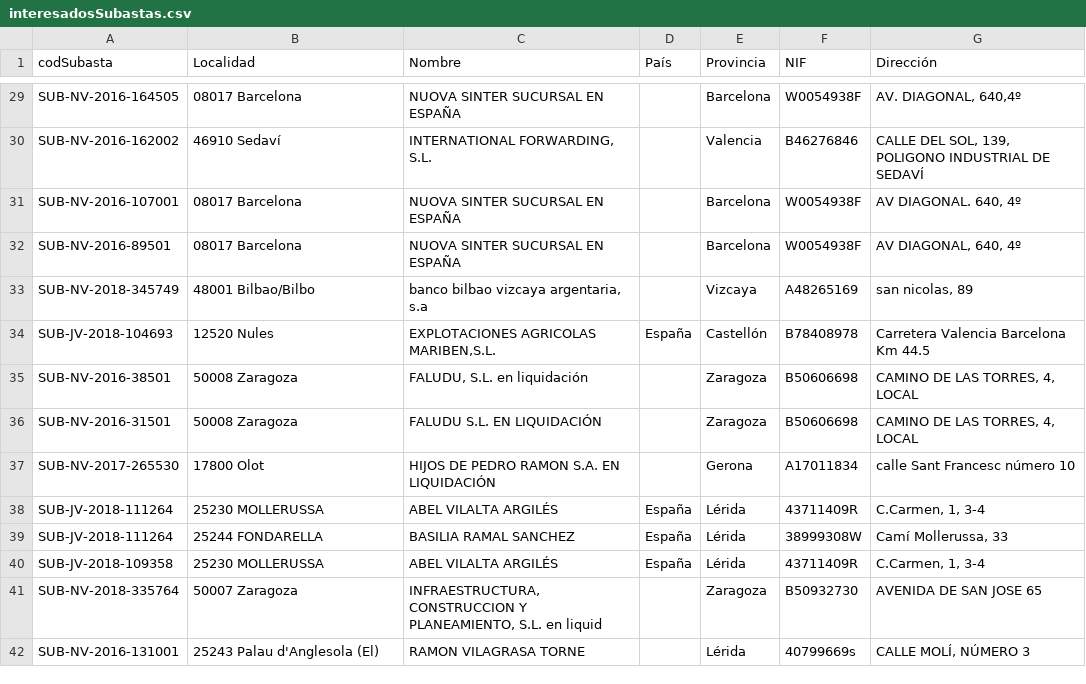
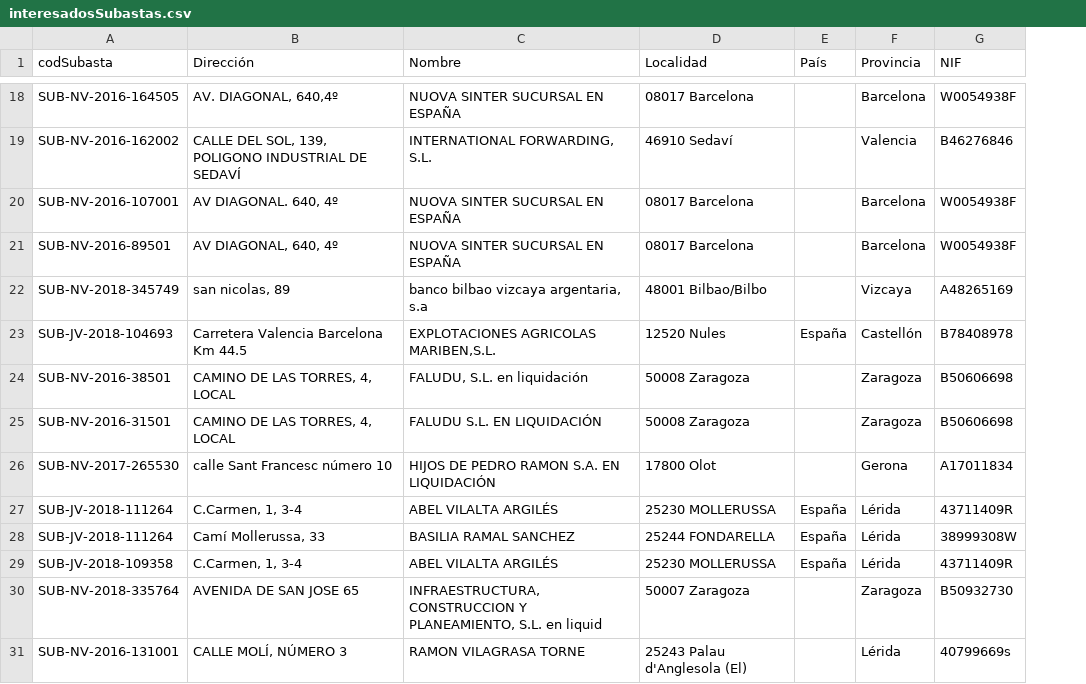
Before and after one commit to anderestebanez/Practica-1-Web-scraping, a CSV file: csv/interesadosSubastas.csv, drawn as a sheet; only a part is shown, gaps mark what is left out; removed rows and columns are numbered as before the commit, all else as after; the diff covers the shown part only; the diff names each change by its address in the sheet, - before the commit and + after, or states it on an @@ line.

```diff
--- a/csv/interesadosSubastas.csv
+++ b/csv/interesadosSubastas.csv
+column D (Localidad), rows 18-31: 08017 Barcelona | 46910 Sedaví | 08017 Barcelona | 08017 Barcelona | 48001 Bilbao/Bilbo | 12520 Nules | 50008 Zaragoza | 50008 Zaragoza | 17800 Olot | 25230 MOLLERUSSA | 25244 FONDARELLA | 25230 MOLLERUSSA | 50007 Zaragoza | 25243 Palau d'Anglesola (El)
-column G (Dirección), rows 29-42: AV. DIAGONAL, 640,4º | CALLE DEL SOL, 139, POLIGONO INDUSTRIAL DE SEDAVÍ | AV DIAGONAL. 640, 4º | AV DIAGONAL, 640, 4º | san nicolas, 89 | Carretera Valencia Barcelona Km 44.5 | CAMINO DE LAS TORRES, 4, LOCAL | CAMINO DE LAS TORRES, 4, LOCAL | calle Sant Francesc número 10 | C.Carmen, 1, 3-4 | Camí Mollerussa, 33 | C.Carmen, 1, 3-4 | AVENIDA DE SAN JOSE 65 | CALLE MOLÍ, NÚMERO 3
-B1: Localidad
+B1: Dirección
-B18 (Dirección): 08017 Barcelona
+B18 (Dirección): AV. DIAGONAL, 640,4º
-B19 (Dirección): 46910 Sedaví
+B19 (Dirección): CALLE DEL SOL, 139, POLIGONO INDUSTRIAL DE SEDAVÍ
-B20 (Dirección): 08017 Barcelona
+B20 (Dirección): AV DIAGONAL. 640, 4º
-B21 (Dirección): 08017 Barcelona
+B21 (Dirección): AV DIAGONAL, 640, 4º
-B22 (Dirección): 48001 Bilbao/Bilbo
+B22 (Dirección): san nicolas, 89
-B23 (Dirección): 12520 Nules
+B23 (Dirección): Carretera Valencia Barcelona Km 44.5
-B24:B25 (Dirección): 50008 Zaragoza
+B24:B25 (Dirección): CAMINO DE LAS TORRES, 4, LOCAL
-B26 (Dirección): 17800 Olot
+B26 (Dirección): calle Sant Francesc número 10
-B27 (Dirección): 25230 MOLLERUSSA
+B27 (Dirección): C.Carmen, 1, 3-4
-B28 (Dirección): 25244 FONDARELLA
+B28 (Dirección): Camí Mollerussa, 33
-B29 (Dirección): 25230 MOLLERUSSA
+B29 (Dirección): C.Carmen, 1, 3-4
-B30 (Dirección): 50007 Zaragoza
+B30 (Dirección): AVENIDA DE SAN JOSE 65
-B31 (Dirección): 25243 Palau d'Anglesola (El)
+B31 (Dirección): CALLE MOLÍ, NÚMERO 3
```
Also changed, not shown: 11 removed rows and 16 edited cells elsewhere in this file, 6 other files.
